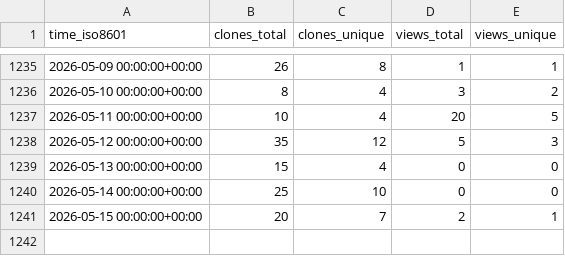
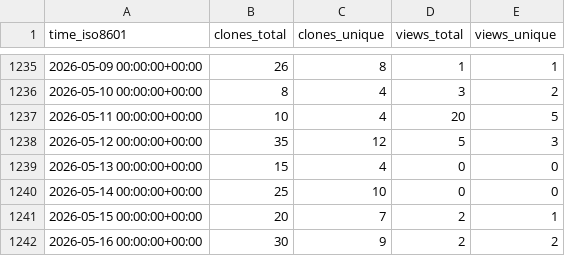
Before and after one commit to PhysiBoSS/PhysiBoSS, a CSV file: PhysiBoSS/PhysiBoSS/ghrs-data/views_clones_aggregate.csv, drawn as a sheet; only a part is shown, gaps mark what is left out; the diff names each change by its address in the sheet, - before the commit and + after, or states it on an @@ line.

```diff
--- a/PhysiBoSS/PhysiBoSS/ghrs-data/views_clones_aggregate.csv
+++ b/PhysiBoSS/PhysiBoSS/ghrs-data/views_clones_aggregate.csv
+row 1242: 2026-05-16 00:00:00+00:00 | 30 | 9 | 2 | 2
```
Also changed, not shown: 1 other file.
